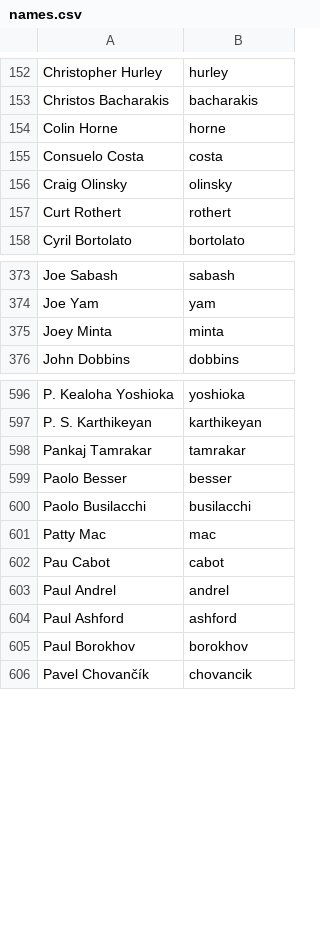
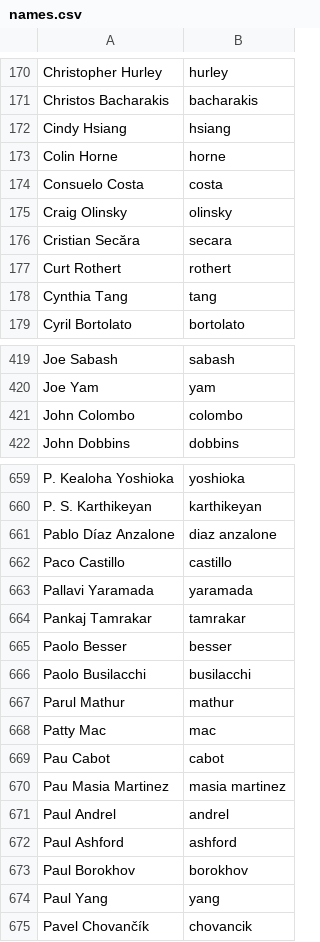
Before and after one commit to twse/random-stuff, a CSV file: names.csv, drawn as a sheet; only a part is shown, gaps mark what is left out; removed rows and columns are numbered as before the commit, all else as after; the diff covers the shown part only; the diff names each change by its address in the sheet, - before the commit and + after, or states it on an @@ line.

Commit message:
Add more past and present developers.

```diff
--- a/names.csv
+++ b/names.csv
+row 172: Cindy Hsiang | hsiang
+row 176: Cristian Secăra | secara
+row 178: Cynthia Tang | tang
-row 375: Joey Minta | minta
+row 421: John Colombo | colombo
+row 661: Pablo Díaz Anzalone | diaz anzalone
+row 662: Paco Castillo | castillo
+row 663: Pallavi Yaramada | yaramada
+row 667: Parul Mathur | mathur
+row 670: Pau Masia Martinez | masia martinez
+row 674: Paul Yang | yang
```
Also changed, not shown: 84 added rows, 1 moved row and 1 edited cell elsewhere in this file.
